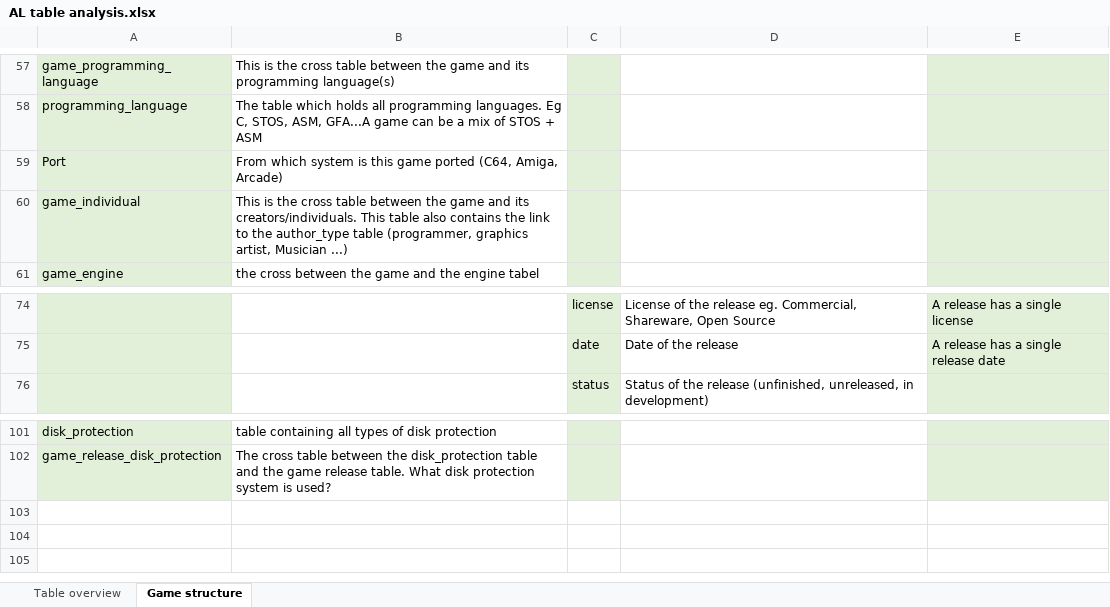
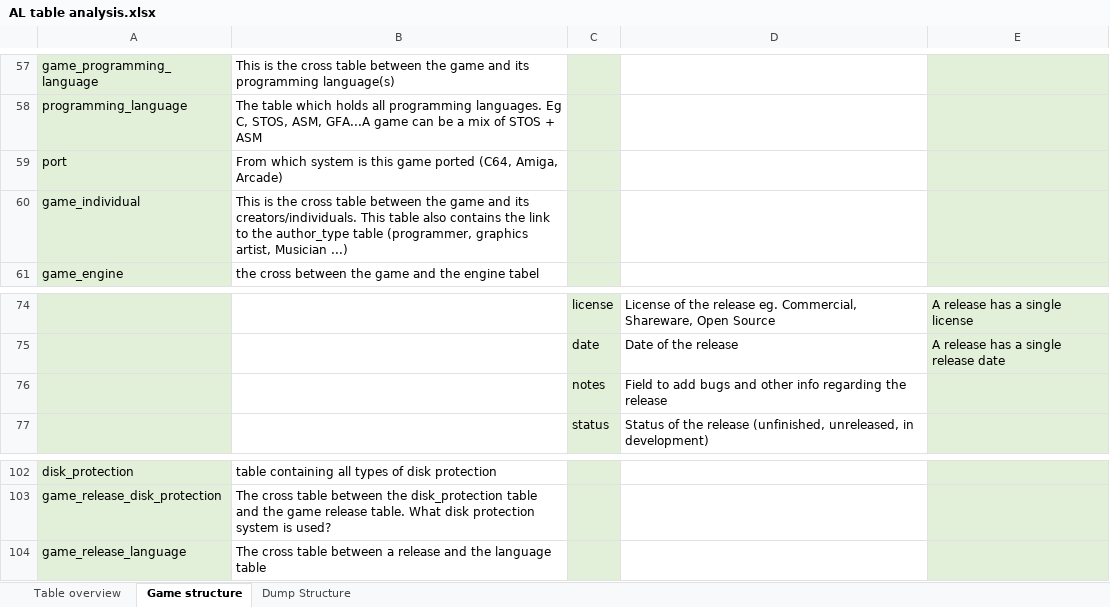
Before and after one commit to atari-legend/skins-and-docs, an Excel workbook: Technical documentation/AL table analysis.xlsx, sheet Game structure, drawn as a sheet; only a part is shown, gaps mark what is left out; values as stored, in another font and other column widths than the file's, no borders; charts and pictures not drawn; the diff names each change by its address in the sheet, - before the commit and + after, or states it on an @@ line.

```diff
--- a/Technical documentation/AL table analysis.xlsx (sheet Game structure)
+++ b/Technical documentation/AL table analysis.xlsx (sheet Game structure)
+sheet tab: Dump Structure
-A59: Port
+A59: port
+row 76:  |  | notes | Field to add bugs and other info regarding the release
+row 104: game_release_language | The cross table between a release and the language table
```
Also changed, not shown: sheet Table overview, charts or pictures.
